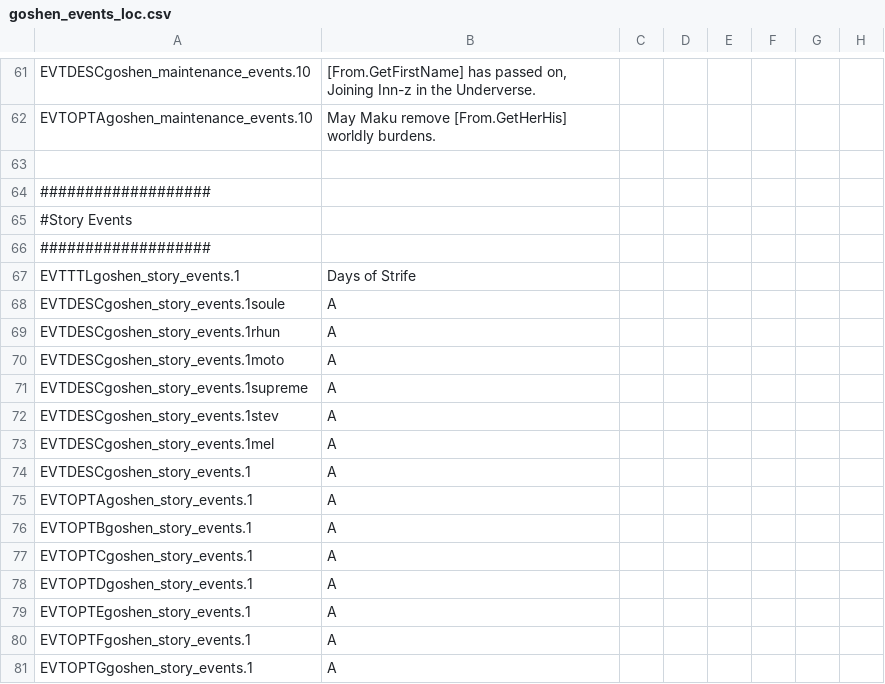
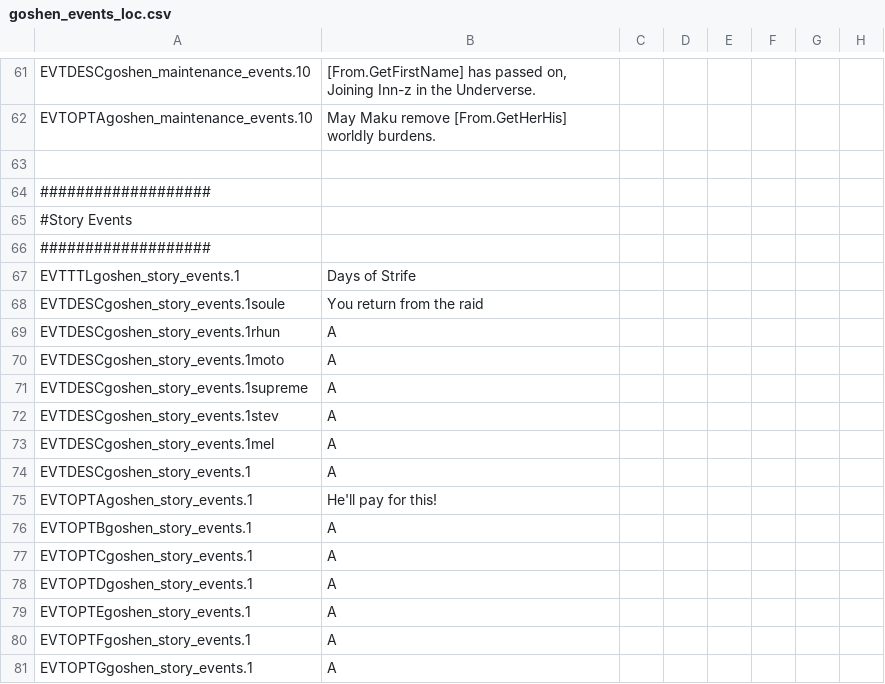
Before and after one commit to SinStar87/Goshen-Sagas, a CSV file: Goshen Sagas/localisation/goshen_events_loc.csv, drawn as a sheet; only a part is shown, gaps mark what is left out; the diff names each change by its address in the sheet, - before the commit and + after, or states it on an @@ line.

Commit message:
Startup Event loc code

```diff
--- a/Goshen Sagas/localisation/goshen_events_loc.csv
+++ b/Goshen Sagas/localisation/goshen_events_loc.csv
-B68: A
+B68: You return from the raid
-B75: A
+B75: He'll pay for this!
```
